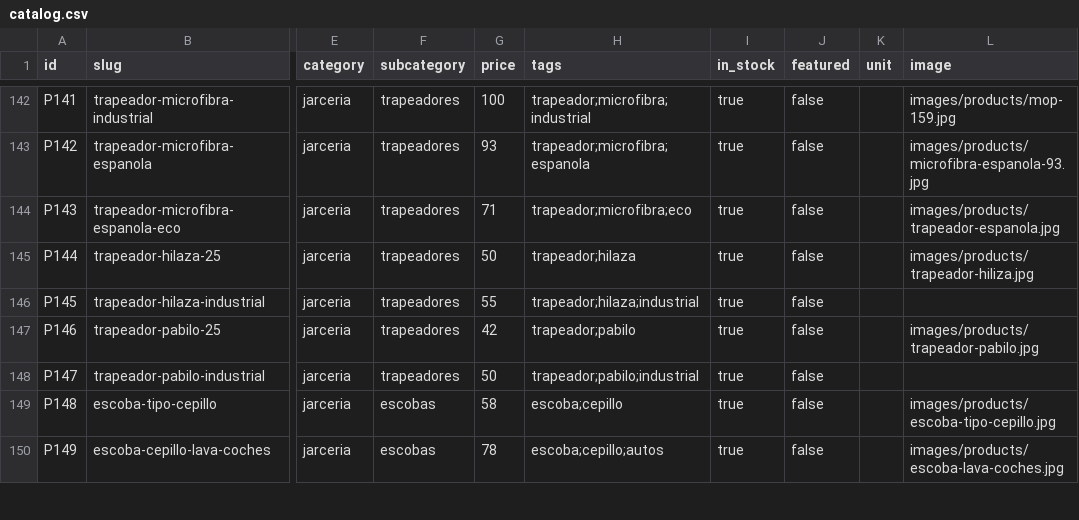
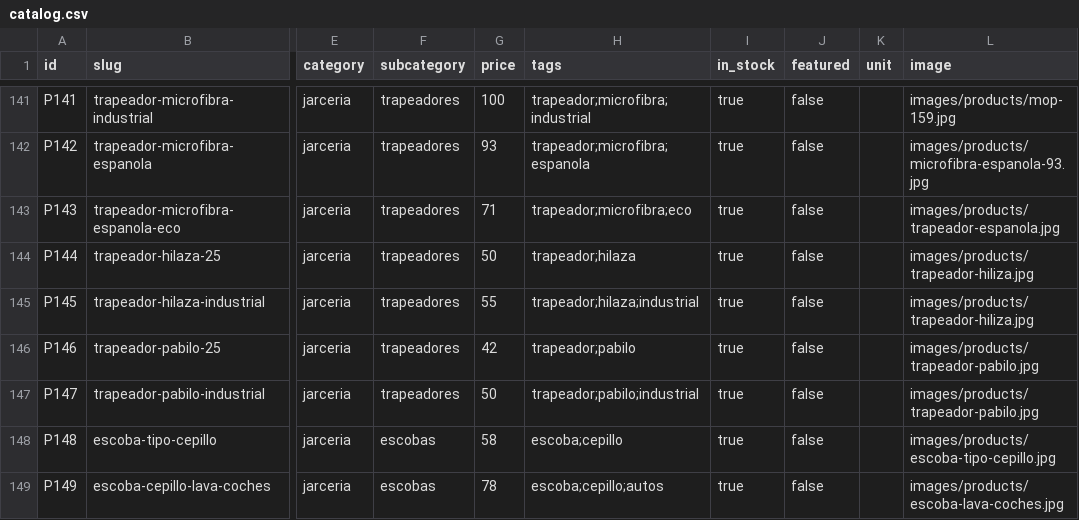
Before and after one commit to DrLongSocks/TotalBri, a CSV file: data/catalog.csv, drawn as a sheet; only a part is shown, gaps mark what is left out; addresses are those after the commit; the diff covers the shown part only; the diff names each change by its address in the sheet, - before the commit and + after, or states it on an @@ line.

```diff
--- a/data/catalog.csv
+++ b/data/catalog.csv
-L145 (image): (empty)
+L145 (image): images/products/trapeador-hiliza.jpg
-L147 (image): (empty)
+L147 (image): images/products/trapeador-pabilo.jpg
```
Also changed, not shown: 4 removed rows and 12 edited cells elsewhere in this file, 6 other files.
